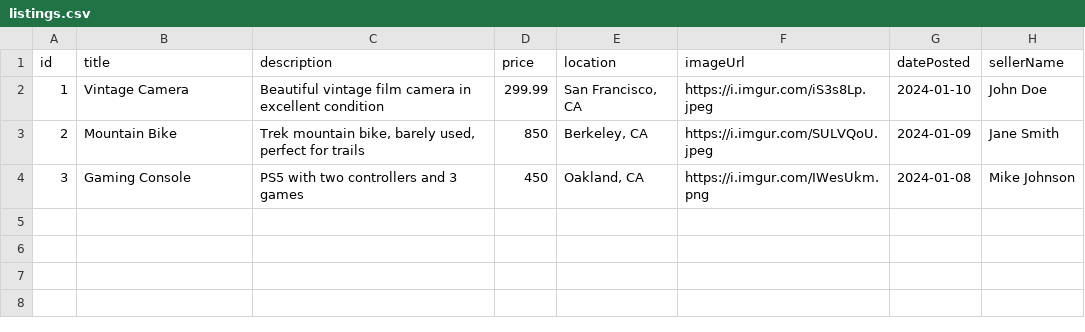
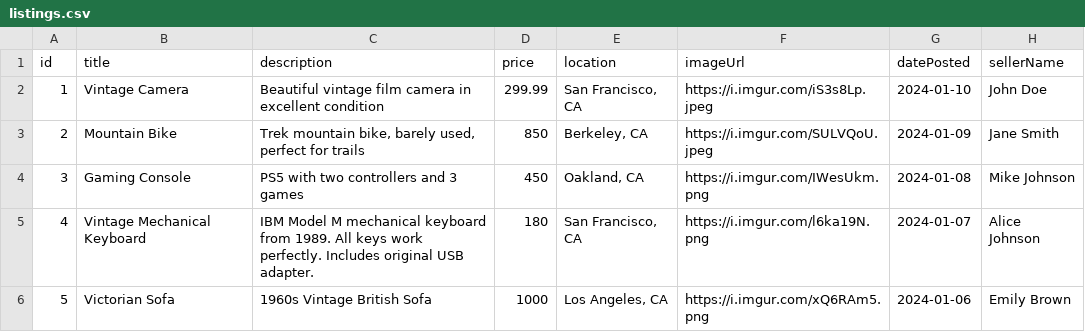
Before and after one commit to rohan-patra/ATLAS, a CSV file: marketplace/src/data/listings.csv, drawn as a sheet.

```diff
--- a/marketplace/src/data/listings.csv
+++ b/marketplace/src/data/listings.csv
@@ -4 +4,3 @@ id,title,description,price,location,imageUrl,datePosted,sellerName
 3,Gaming Console,"PS5 with two controllers and 3 games",450,"Oakland, CA","https://i.imgur.com/IWesUkm.png","2024-01-08","Mike Johnson"
+4,Vintage Mechanical Keyboard,"IBM Model M mechanical keyboard from 1989. All keys work perfectly. Includes original USB adapter.",180,"San Francisco, CA","https://i.imgur.com/l6ka19N.png","2024-01-07","Alice Johnson"
+5,Victorian Sofa,"1960s Vintage British Sofa",1000,"Los Angeles, CA","https://i.imgur.com/xQ6RAm5.png","2024-01-06","Emily Brown"
```
Also changed, not shown: 1 other file.
